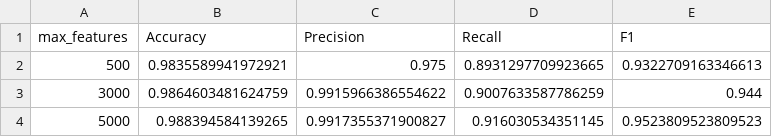
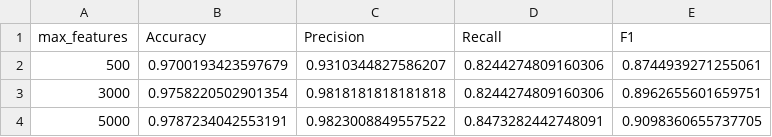
Before and after one commit to archana255/SMS-Spam-Classification-ML, a CSV file: results/what_if_tfidf_features.csv, drawn as a sheet.

```diff
--- a/results/what_if_tfidf_features.csv
+++ b/results/what_if_tfidf_features.csv
@@ -1,4 +1,4 @@
 max_features,Accuracy,Precision,Recall,F1
-500,0.9835589941972921,0.975,0.8931297709923665,0.9322709163346613
-3000,0.9864603481624759,0.9915966386554622,0.9007633587786259,0.944
-5000,0.988394584139265,0.9917355371900827,0.916030534351145,0.9523809523809523
+500,0.9700193423597679,0.9310344827586207,0.8244274809160306,0.8744939271255061
+3000,0.9758220502901354,0.9818181818181818,0.8244274809160306,0.8962655601659751
+5000,0.9787234042553191,0.9823008849557522,0.8473282442748091,0.9098360655737705
```
Also changed, not shown: results/model_comparison.csv, results/test_predictions.csv, 6 other files.
